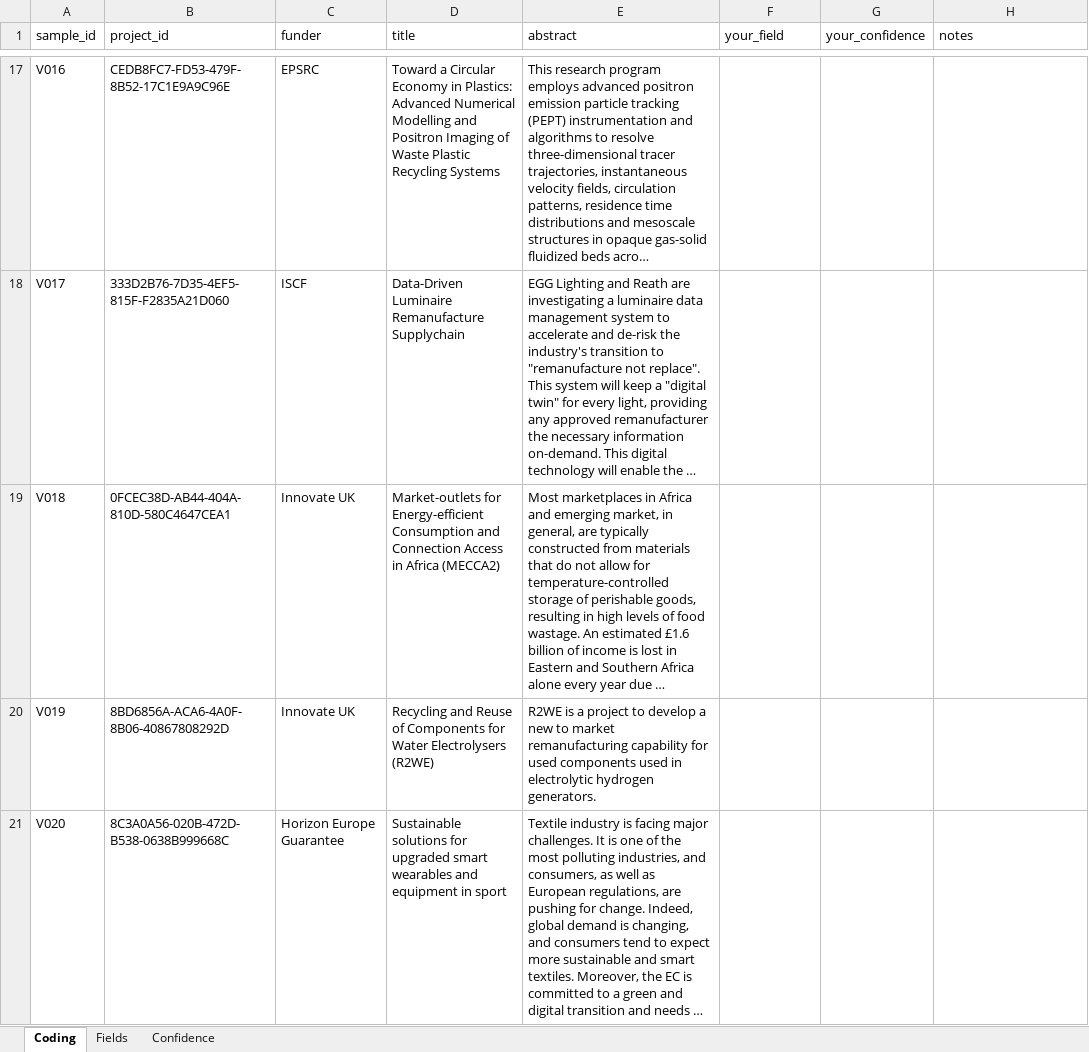
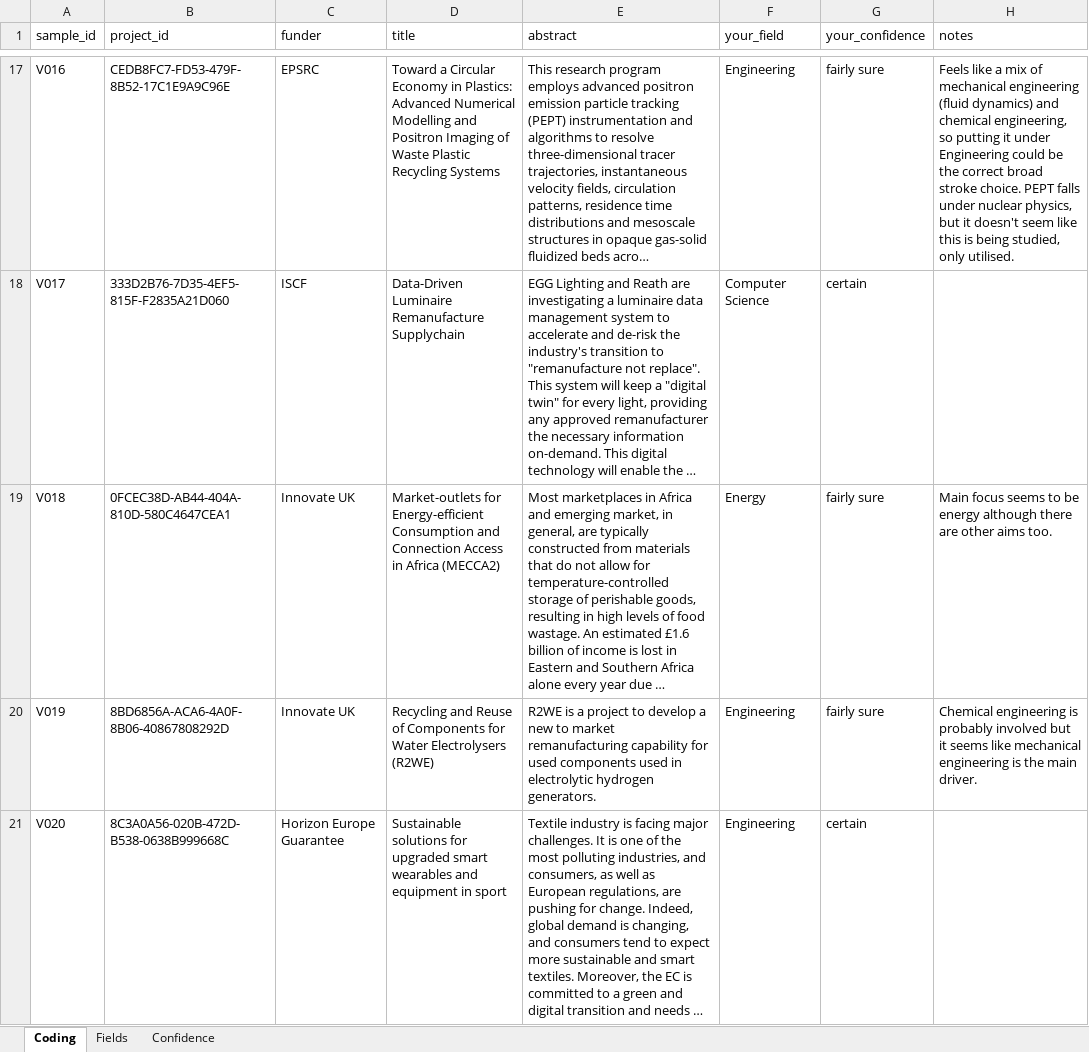
Before and after one commit to kshearer9/ce-gtr-data, an Excel workbook: data/validation/discipline_coding_SECOND_CODER.xlsx, sheet Coding, drawn as a sheet; only a part is shown, gaps mark what is left out; long unchanged cells end in …; values as stored, in another font and other column widths than the file's, no borders; the diff covers the shown part only; the diff names each change by its address in the sheet, - before the commit and + after, or states it on an @@ line.

```diff
--- a/data/validation/discipline_coding_SECOND_CODER.xlsx (sheet Coding)
+++ b/data/validation/discipline_coding_SECOND_CODER.xlsx (sheet Coding)
-F17 (your_field): (empty)
+F17 (your_field): Engineering
-G17 (your_confidence): (empty)
+G17 (your_confidence): fairly sure
-H17 (notes): (empty)
+H17 (notes): Feels like a mix of mechanical engineering (fluid dynamics) and chemical engineering, so putting it under Engineering could be the correct broad stroke choice. PEPT falls under nuclear physics, but it doesn't seem like this is being studied, only utilised.
-F18 (your_field): (empty)
+F18 (your_field): Computer Science
-G18 (your_confidence): (empty)
+G18 (your_confidence): certain
-F19 (your_field): (empty)
+F19 (your_field): Energy
-G19:G20 (your_confidence): (empty)
+G19:G20 (your_confidence): fairly sure
-H19 (notes): (empty)
+H19 (notes): Main focus seems to be energy although there are other aims too.
-F20:F21 (your_field): (empty)
+F20:F21 (your_field): Engineering
-H20 (notes): (empty)
+H20 (notes): Chemical engineering is probably involved but it seems like mechanical engineering is the main driver.
-G21 (your_confidence): (empty)
+G21 (your_confidence): certain
```
Also changed, not shown: 237 edited cells elsewhere in this sheet.
